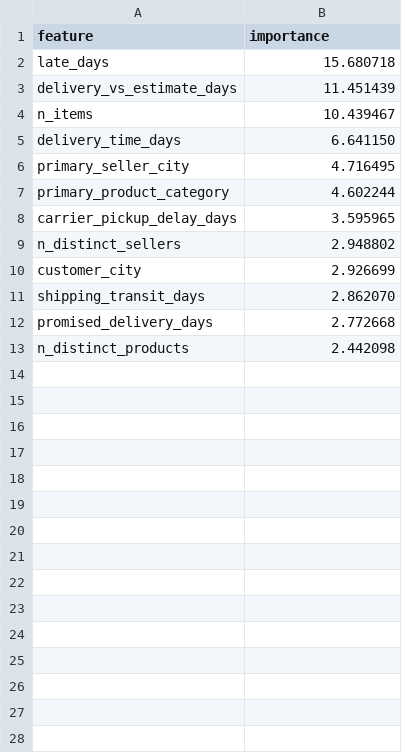
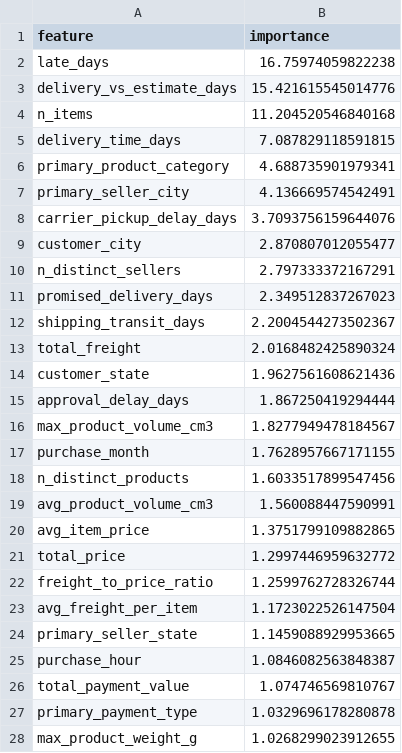
Before and after one commit to lambert-tan/olist-negative-review-prediction, a CSV file: outputs/interpretation/catboost_feature_importance.csv, drawn as a sheet; only a part is shown; the diff covers the shown part only.

Commit message:
Refresh CatBoost feature importance artifact

```diff
--- a/outputs/interpretation/catboost_feature_importance.csv
+++ b/outputs/interpretation/catboost_feature_importance.csv
@@ -1,13 +1,28 @@
 feature,importance
-late_days,15.680718
-delivery_vs_estimate_days,11.451439
-n_items,10.439467
-delivery_time_days,6.641150
-primary_seller_city,4.716495
-primary_product_category,4.602244
-carrier_pickup_delay_days,3.595965
-n_distinct_sellers,2.948802
-customer_city,2.926699
-shipping_transit_days,2.862070
-promised_delivery_days,2.772668
-n_distinct_products,2.442098
+late_days,16.75974059822238
+delivery_vs_estimate_days,15.421615545014776
+n_items,11.204520546840168
+delivery_time_days,7.087829118591815
+primary_product_category,4.688735901979341
+primary_seller_city,4.136669574542491
+carrier_pickup_delay_days,3.7093756159644076
+customer_city,2.870807012055477
+n_distinct_sellers,2.797333372167291
+promised_delivery_days,2.349512837267023
+shipping_transit_days,2.2004544273502367
+total_freight,2.0168482425890324
+customer_state,1.9627561608621436
+approval_delay_days,1.867250419294444
+max_product_volume_cm3,1.8277949478184567
+purchase_month,1.7628957667171155
+n_distinct_products,1.6033517899547456
+avg_product_volume_cm3,1.560088447590991
+avg_item_price,1.3751799109882865
+total_price,1.2997446959632772
+freight_to_price_ratio,1.2599762728326744
+avg_freight_per_item,1.1723022526147504
+primary_seller_state,1.1459088929953665
+purchase_hour,1.0846082563848387
+total_payment_value,1.074746569810767
+primary_payment_type,1.0329696178280878
+max_product_weight_g,1.0268299023912655
```
Also changed, not shown: 10 added rows elsewhere in this file.
